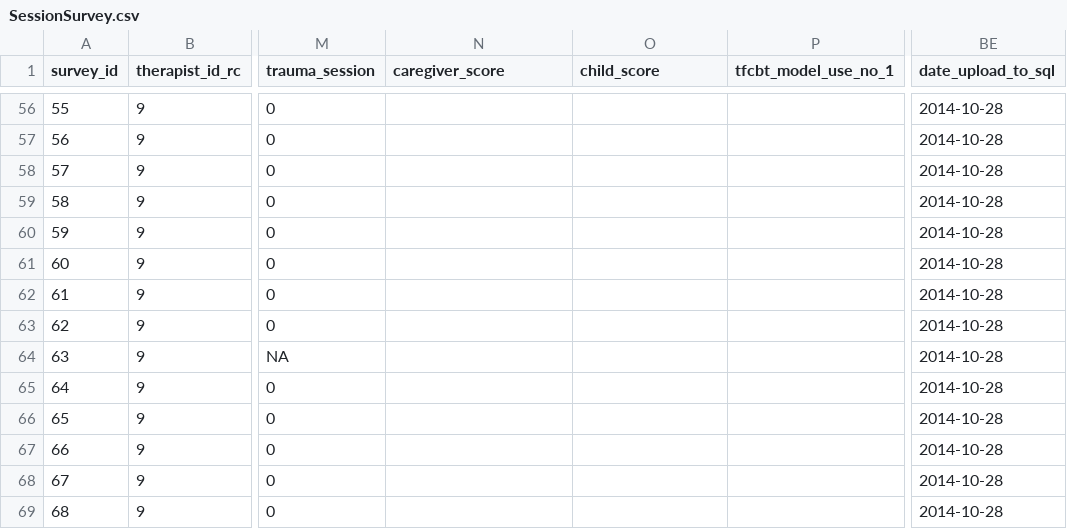
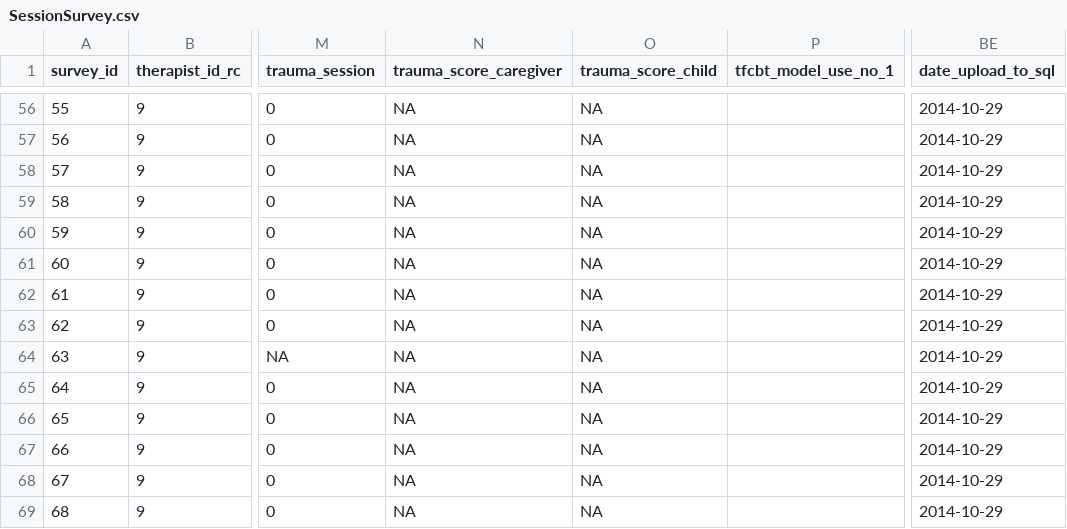
Before and after one commit to OuhscBbmc/TfcbtPublic, a CSV file: DataPhiFree/Raw/SessionSurvey.csv, drawn as a sheet; only a part is shown, gaps mark what is left out; the diff covers the shown part only; the diff names each change by its address in the sheet, - before the commit and + after, or states it on an @@ line.

```diff
--- a/DataPhiFree/Raw/SessionSurvey.csv
+++ b/DataPhiFree/Raw/SessionSurvey.csv
-N1: caregiver_score
+N1: trauma_score_caregiver
-O1: child_score
+O1: trauma_score_child
-N56:N69 (trauma_score_caregiver): (empty)
+N56:N69 (trauma_score_caregiver): NA
-O56:O69 (trauma_score_child): (empty)
+O56:O69 (trauma_score_child): NA
-BE56:BE69 (date_upload_to_sql): 2014-10-28
+BE56:BE69 (date_upload_to_sql): 2014-10-29
```
Also changed, not shown: 152 edited cells elsewhere in this file, 2 other files.
